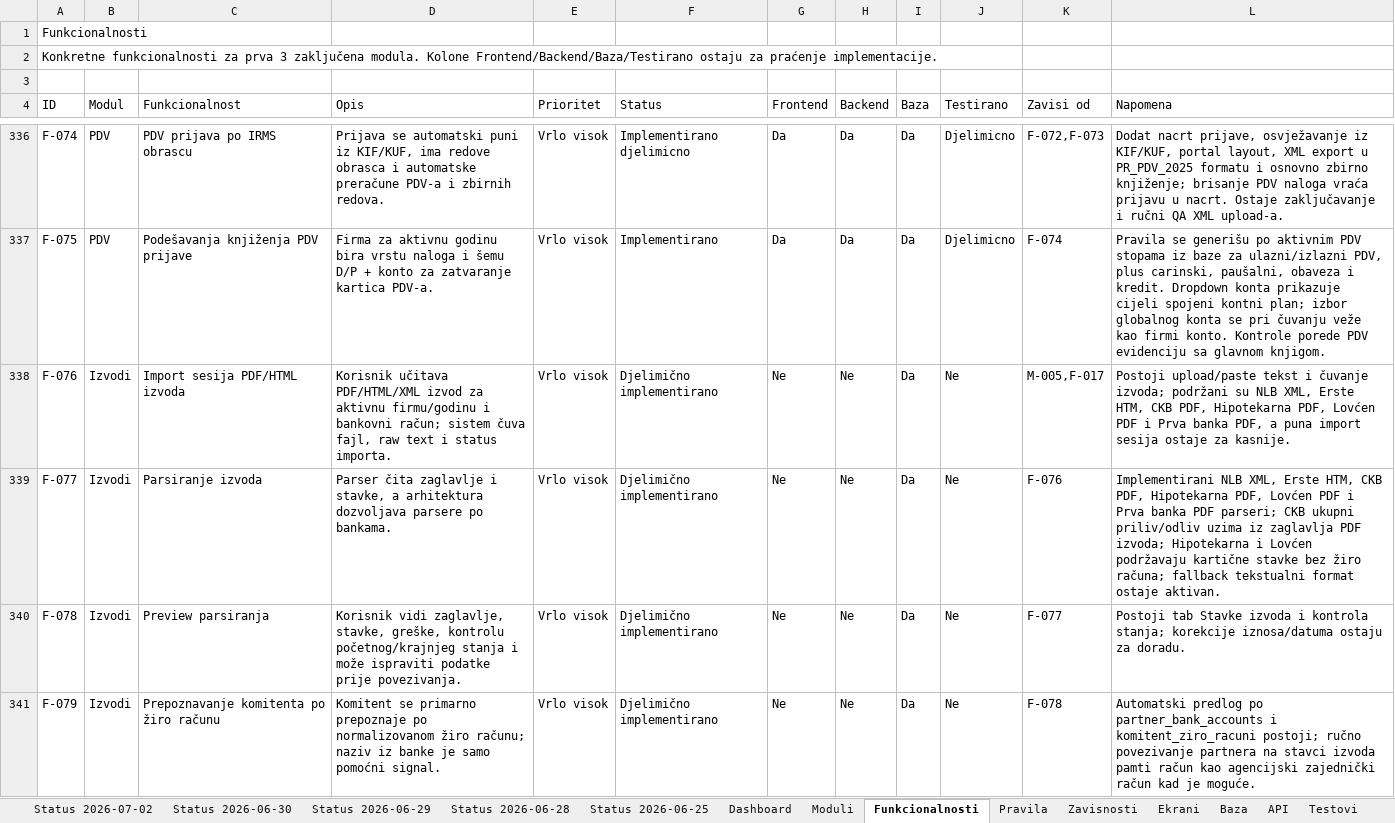
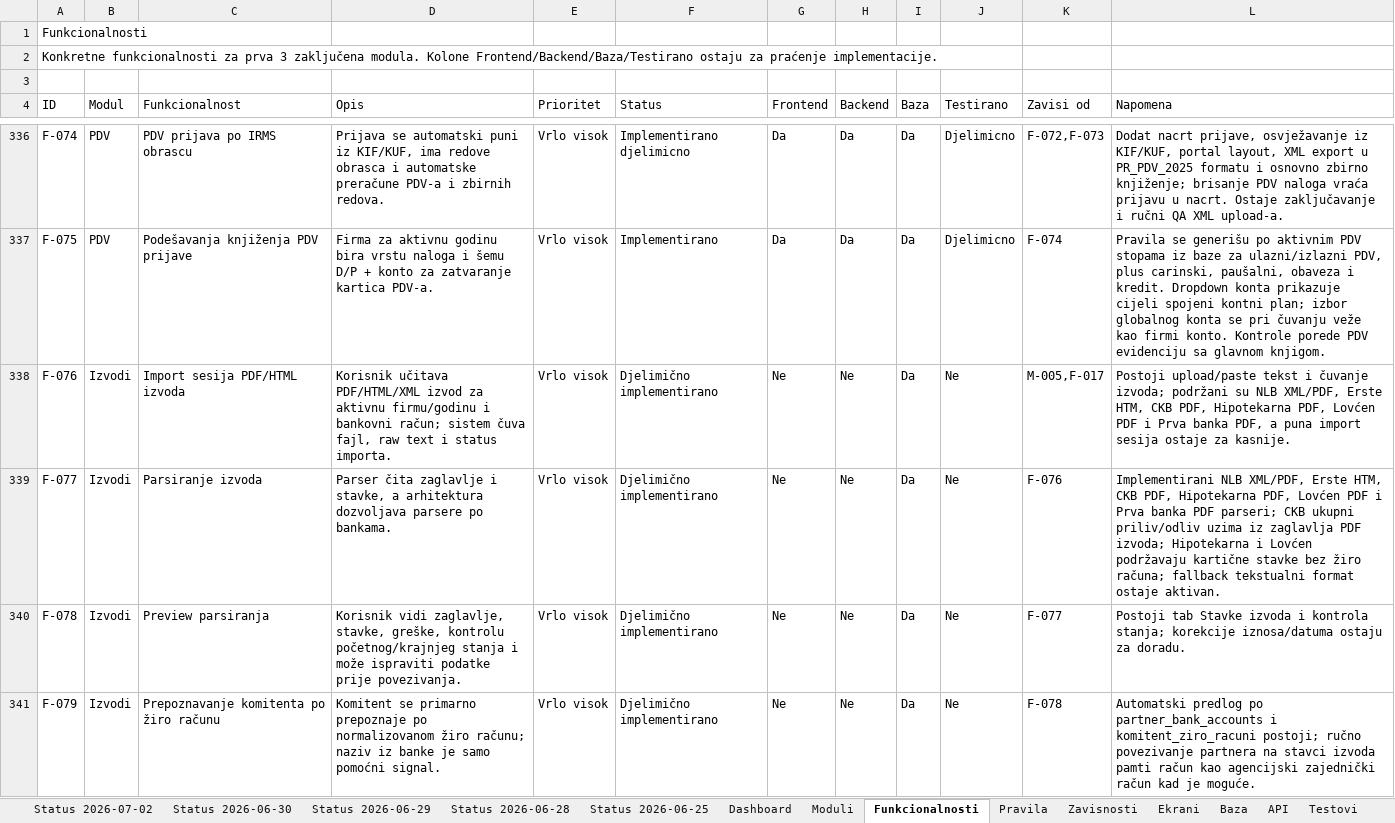
Before and after one commit to zeljkobar/knjigovodstvoonline, an Excel workbook: zadaci/Planer_Racunovodstveni_Program_AZURIRAN_M1-M3.xlsx, sheet Funkcionalnosti, drawn as a sheet; only a part is shown, gaps mark what is left out; values as stored, in another font and other column widths than the file's, no borders; the diff names each change by its address in the sheet, - before the commit and + after, or states it on an @@ line.

Commit message:
Dodaj NLB PDF parser izvoda
- Čita zaglavlje, račun firme, početno/krajnje stanje i rekapitulaciju
- Parsira tabelarne stavke po koordinatama, uključujući višestranične izvode
- Ažurirani docs/accounting/izvodi.md, CURRENT_STATE.md, SESSION_LOG.md i planer

```diff
--- a/zadaci/Planer_Racunovodstveni_Program_AZURIRAN_M1-M3.xlsx (sheet Funkcionalnosti)
+++ b/zadaci/Planer_Racunovodstveni_Program_AZURIRAN_M1-M3.xlsx (sheet Funkcionalnosti)
-L338 (Napomena): …su NLB XML, Erste HTM,…
+L338 (Napomena): …su NLB XML/PDF, Erste HTM,…
-L339 (Napomena): Implementirani NLB XML, Erste HTM,…
+L339 (Napomena): Implementirani NLB XML/PDF, Erste HTM,…
```
Also changed, not shown: sheet Moduli, sheet Ekrani, 8 other files.
